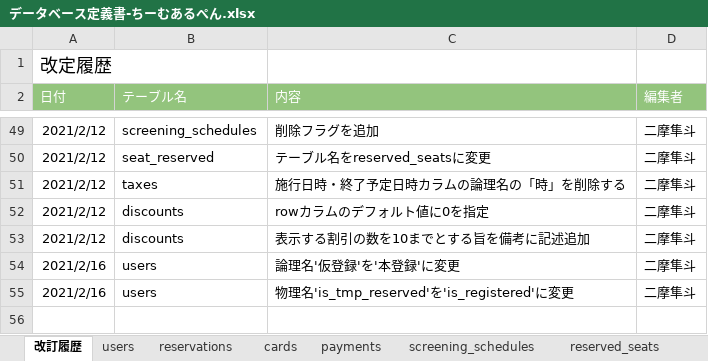
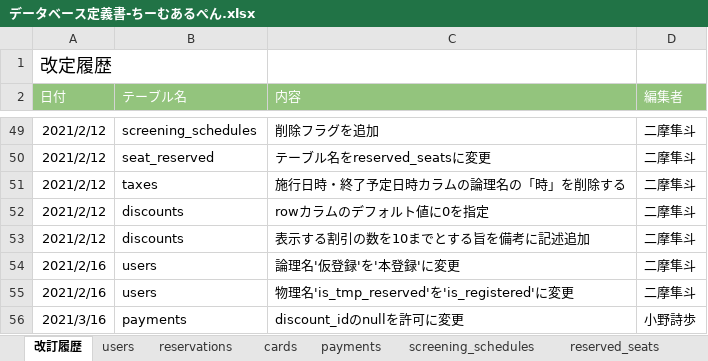
Before and after one commit to labotinc/codegym-team6, an Excel workbook: document/データベース定義書-ちーむあるぺん.xlsx, sheet 改訂履歴, drawn as a sheet; only a part is shown, gaps mark what is left out; values as stored, in another font and other column widths than the file's, no borders; charts and pictures not drawn; the diff names each change by its address in the sheet, - before the commit and + after, or states it on an @@ line.

```diff
--- a/document/データベース定義書-ちーむあるぺん.xlsx (sheet 改訂履歴)
+++ b/document/データベース定義書-ちーむあるぺん.xlsx (sheet 改訂履歴)
+row 56: 2021/3/16 | payments | discount_idのnullを許可に変更 | 小野詩歩
```
Also changed, not shown: sheet screening_schedules, sheet payments, sheet cards.
